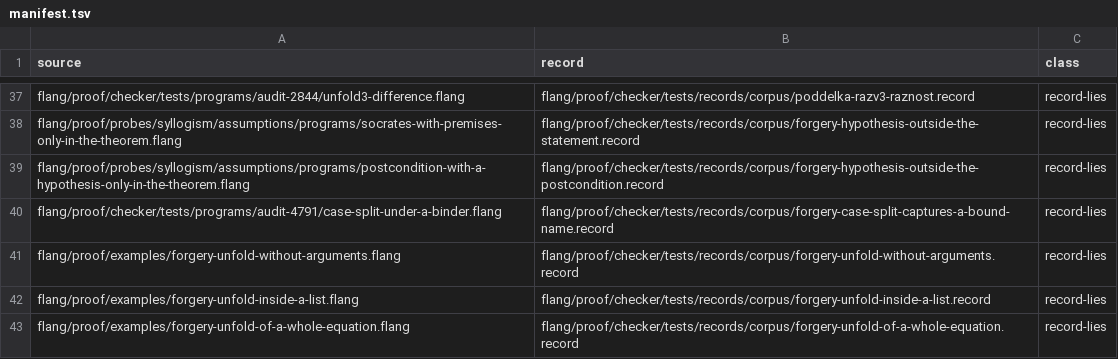
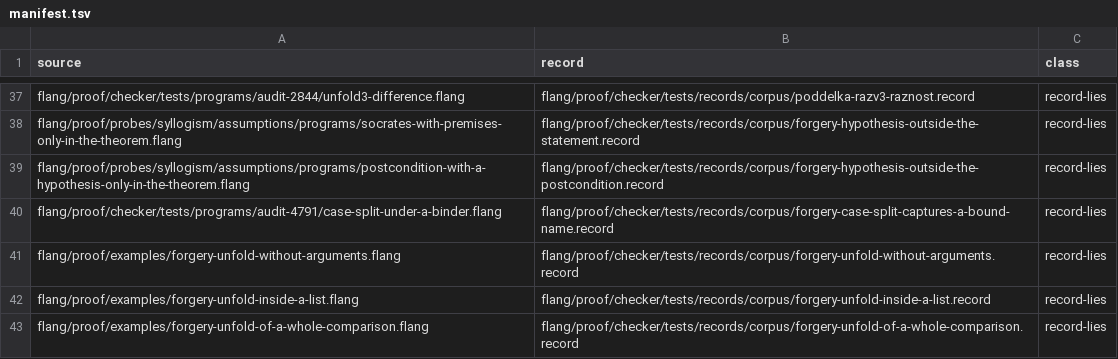
Before and after one commit to digitable-lol/flang, a TSV file: flang/proof/forgeries/manifest.tsv, drawn as a sheet; only a part is shown, gaps mark what is left out.

```diff
--- a/flang/proof/forgeries/manifest.tsv
+++ b/flang/proof/forgeries/manifest.tsv
@@ -42,2 +42,2 @@ flang/proof/examples/forgery-unfold-without-arguments.flang	flang/proof/checker/
 flang/proof/examples/forgery-unfold-inside-a-list.flang	flang/proof/checker/tests/records/corpus/forgery-unfold-inside-a-list.record	record-lies
-flang/proof/examples/forgery-unfold-of-a-whole-equation.flang	flang/proof/checker/tests/records/corpus/forgery-unfold-of-a-whole-equation.record	record-lies
+flang/proof/examples/forgery-unfold-of-a-whole-comparison.flang	flang/proof/checker/tests/records/corpus/forgery-unfold-of-a-whole-comparison.record	record-lies
```
Also changed, not shown: 21 other files.
